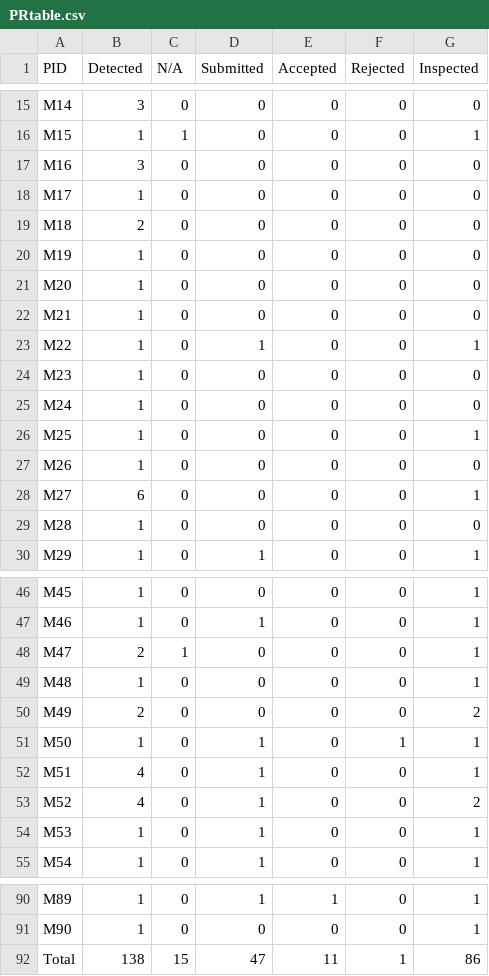
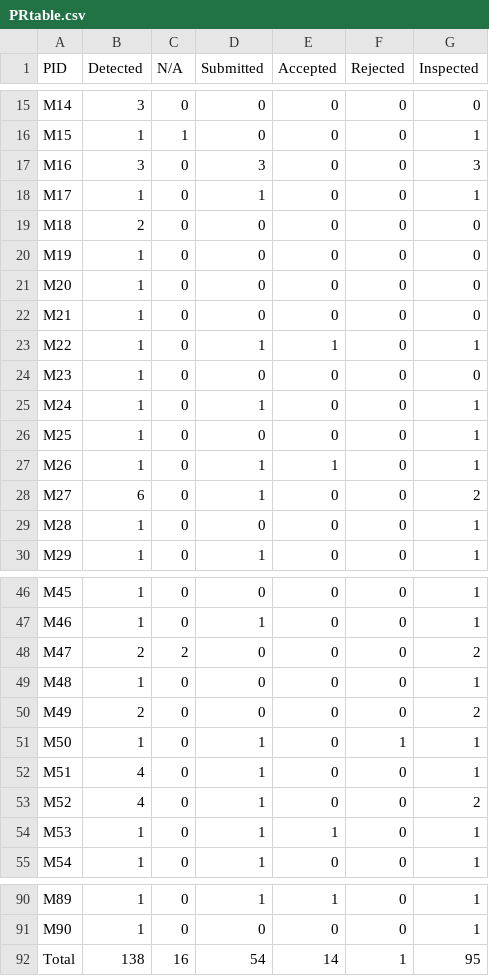
Before and after one commit to Anjiang-Wei/FlaPy, a CSV file: summary_results/PRtable.csv, drawn as a sheet; only a part is shown, gaps mark what is left out.

```diff
--- a/summary_results/PRtable.csv
+++ b/summary_results/PRtable.csv
@@ -16,4 +16,4 @@ M14,3,0,0,0,0,0
 M15,1,1,0,0,0,1
-M16,3,0,0,0,0,0
-M17,1,0,0,0,0,0
+M16,3,0,3,0,0,3
+M17,1,0,1,0,0,1
 M18,2,0,0,0,0,0
@@ -22,9 +22,9 @@ M20,1,0,0,0,0,0
 M21,1,0,0,0,0,0
-M22,1,0,1,0,0,1
+M22,1,0,1,1,0,1
 M23,1,0,0,0,0,0
-M24,1,0,0,0,0,0
+M24,1,0,1,0,0,1
 M25,1,0,0,0,0,1
-M26,1,0,0,0,0,0
-M27,6,0,0,0,0,1
-M28,1,0,0,0,0,0
+M26,1,0,1,1,0,1
+M27,6,0,1,0,0,2
+M28,1,0,0,0,0,1
 M29,1,0,1,0,0,1
@@ -47,3 +47,3 @@ M45,1,0,0,0,0,1
 M46,1,0,1,0,0,1
-M47,2,1,0,0,0,1
+M47,2,2,0,0,0,2
 M48,1,0,0,0,0,1
@@ -53,3 +53,3 @@ M51,4,0,1,0,0,1
 M52,4,0,1,0,0,2
-M53,1,0,1,0,0,1
+M53,1,0,1,1,0,1
 M54,1,0,1,0,0,1
@@ -91,2 +91,2 @@ M89,1,0,1,1,0,1
 M90,1,0,0,0,0,1
-Total,138,15,47,11,1,86
+Total,138,16,54,14,1,95
```
Also changed, not shown: summary_results/NI-status.csv.
